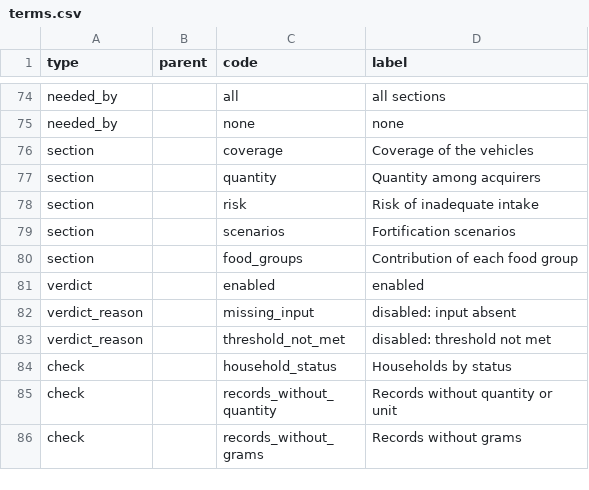
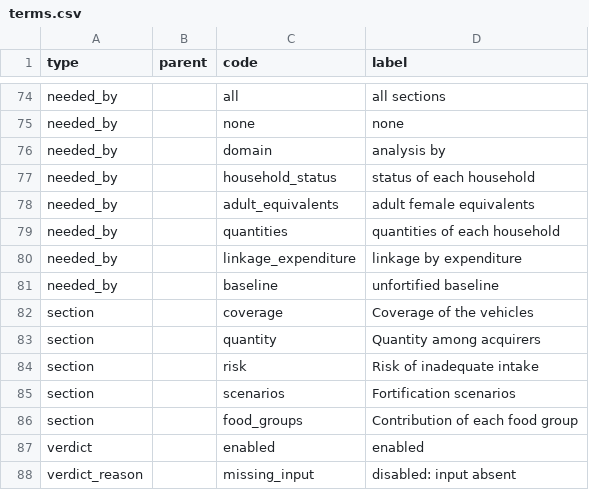
Before and after one commit to maicel1978/hcesfort, a CSV file: inst/report/en/terms.csv, drawn as a sheet; only a part is shown, gaps mark what is left out; the shorter side is filled out with more unchanged rows; the diff names each change by its address in the sheet, - before the commit and + after, or states it on an @@ line.

```diff
--- a/inst/report/en/terms.csv
+++ b/inst/report/en/terms.csv
+row 76: needed_by |  | domain | analysis by
+row 77: needed_by |  | household_status | status of each household
+row 78: needed_by |  | adult_equivalents | adult female equivalents
+row 79: needed_by |  | quantities | quantities of each household
+row 80: needed_by |  | linkage_expenditure | linkage by expenditure
+row 81: needed_by |  | baseline | unfortified baseline
```
Also changed, not shown: inst/report/es/terms.csv, 6 other files.
